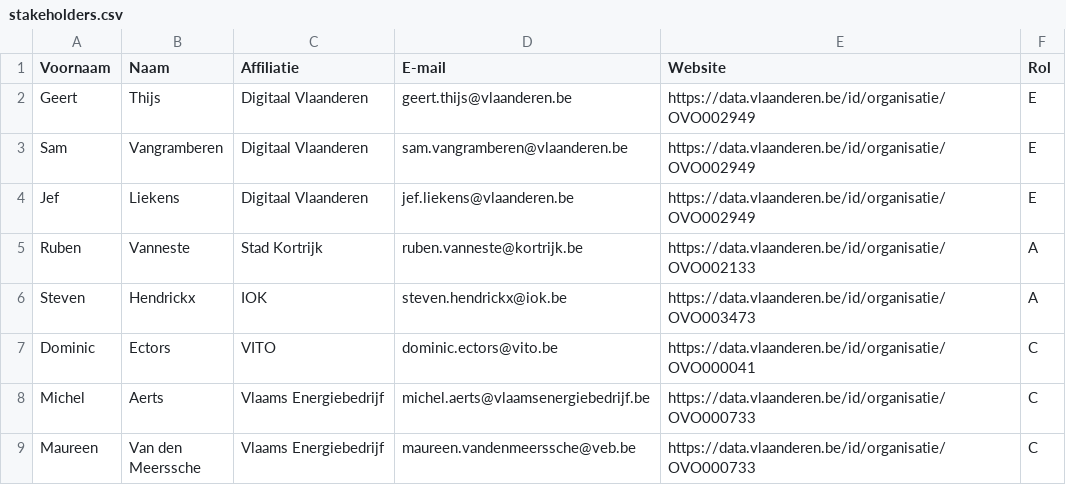
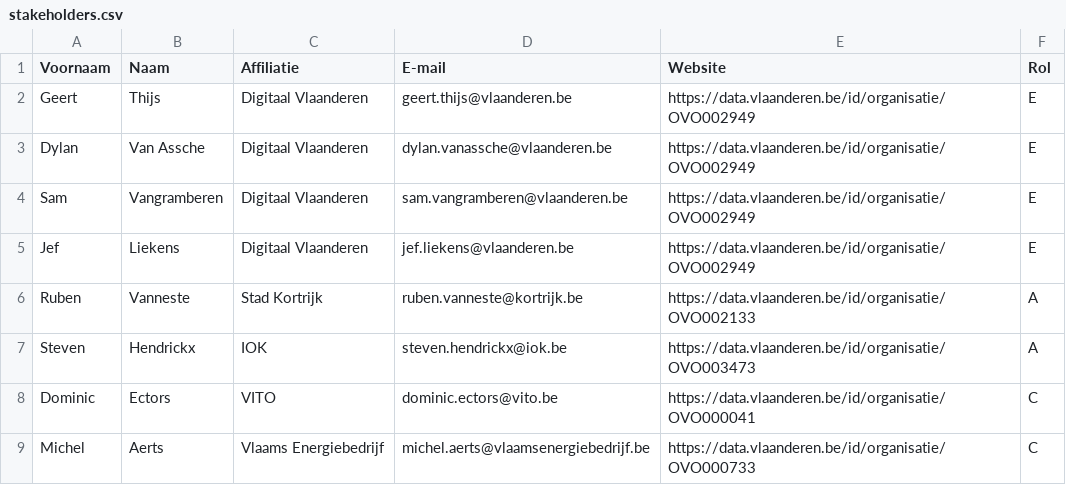
Before and after one commit to Informatievlaanderen/OSLOthema-EnergieManagementSystem, a CSV file: stakeholders.csv, drawn as a sheet; only a part is shown; the shorter side is filled out with more unchanged rows; the diff names each change by its address in the sheet, - before the commit and + after, or states it on an @@ line.

Commit message:
stakeholders.csv: add Dylan

```diff
--- a/stakeholders.csv
+++ b/stakeholders.csv
+row 3: Dylan | Van Assche | Digitaal Vlaanderen | dylan.vanassche@vlaanderen.be | https://data.vlaanderen.be/id/organisatie/OVO002949 | E
```
